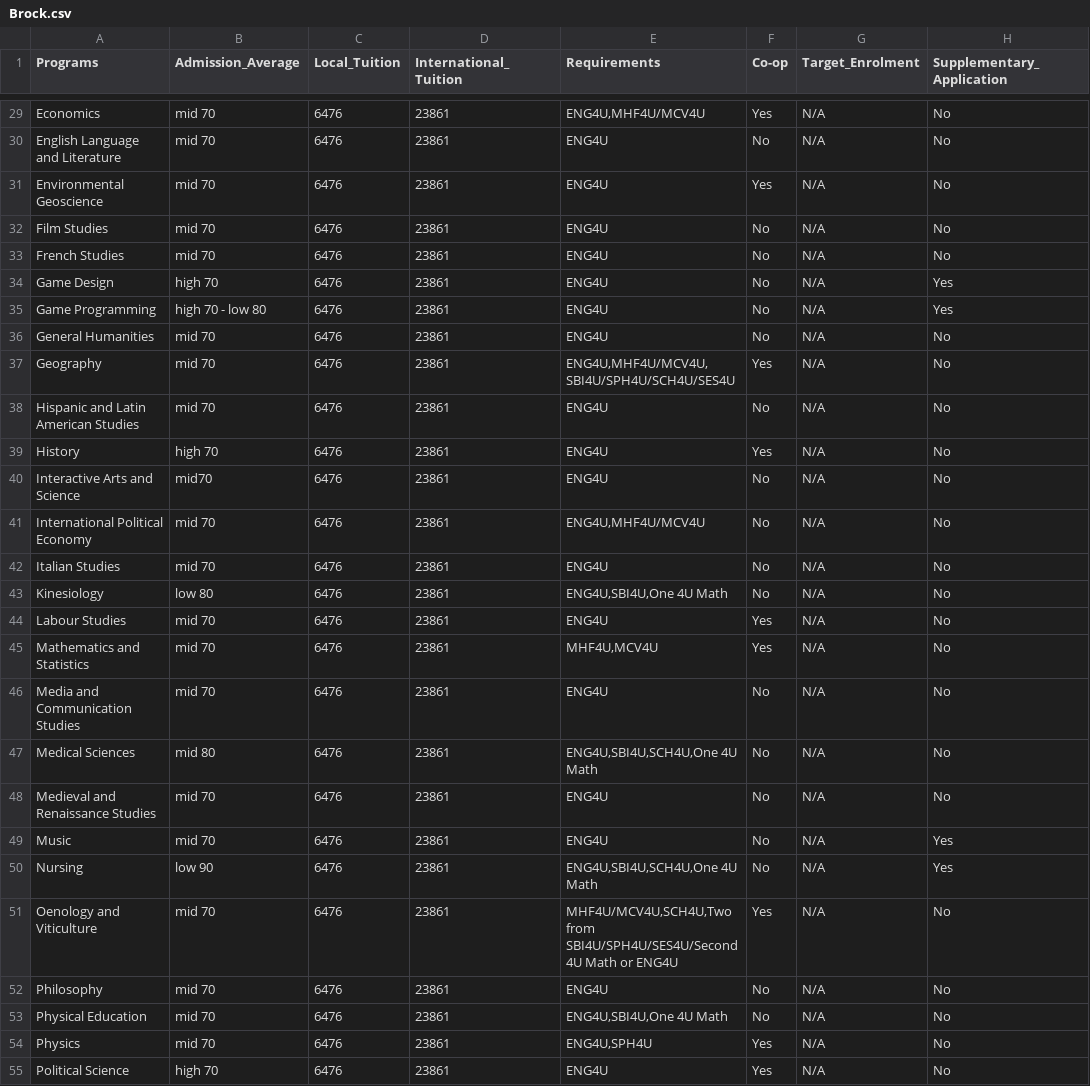
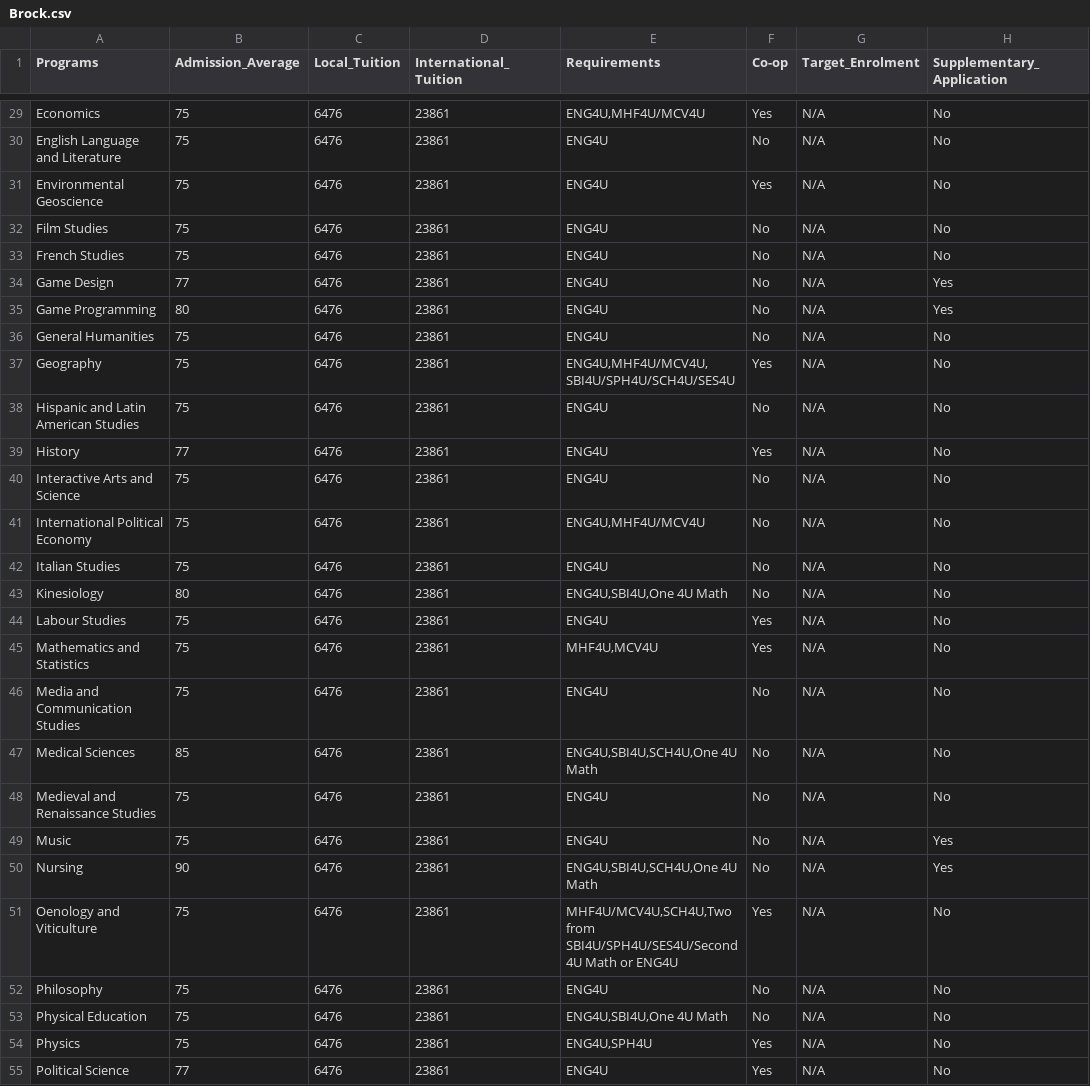
Before and after one commit to JiwooL0920/UniFind, a CSV file: Data/Brock.csv, drawn as a sheet; only a part is shown, gaps mark what is left out; the diff covers the shown part only; the diff names each change by its address in the sheet, - before the commit and + after, or states it on an @@ line.

```diff
--- a/Data/Brock.csv
+++ b/Data/Brock.csv
-B29:B33 (Admission_Average): mid 70
+B29:B33 (Admission_Average): 75
-B34 (Admission_Average): high 70
+B34 (Admission_Average): 77
-B35 (Admission_Average): high 70 - low 80
+B35 (Admission_Average): 80
-B36:B38 (Admission_Average): mid 70
+B36:B38 (Admission_Average): 75
-B39 (Admission_Average): high 70
+B39 (Admission_Average): 77
-B40 (Admission_Average): mid70
+B40 (Admission_Average): 75
-B41:B42 (Admission_Average): mid 70
+B41:B42 (Admission_Average): 75
-B43 (Admission_Average): low 80
+B43 (Admission_Average): 80
-B44:B46 (Admission_Average): mid 70
+B44:B46 (Admission_Average): 75
-B47 (Admission_Average): mid 80
+B47 (Admission_Average): 85
-B48:B49 (Admission_Average): mid 70
+B48:B49 (Admission_Average): 75
-B50 (Admission_Average): low 90
+B50 (Admission_Average): 90
-B51:B54 (Admission_Average): mid 70
+B51:B54 (Admission_Average): 75
-B55 (Admission_Average): high 70
+B55 (Admission_Average): 77
```
Also changed, not shown: 39 edited cells elsewhere in this file, Data/Trent.csv, Data/Western.csv, 33 other files.
